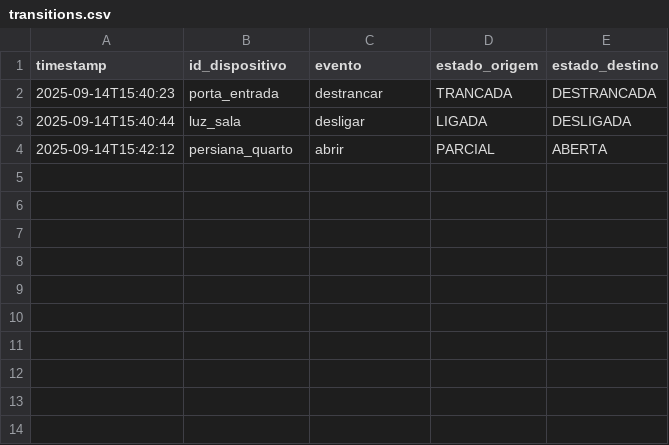
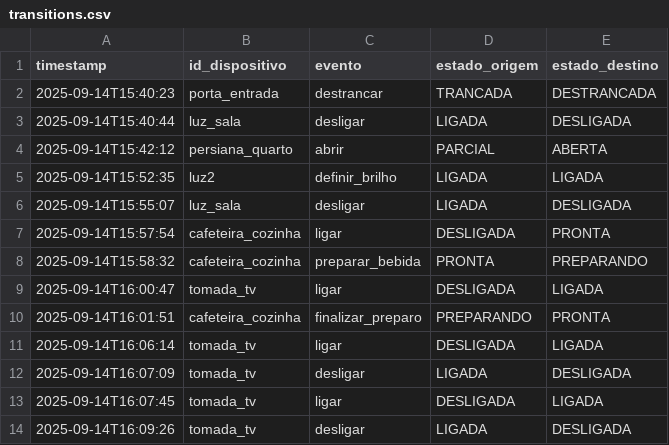
Before and after one commit to daniamorimdesa/smart-home-hub, a CSV file: data/logs/transitions.csv, drawn as a sheet; the diff names each change by its address in the sheet, - before the commit and + after, or states it on an @@ line.

Commit message:
FEAT: update device states in config, enhance event logging, and improve timestamp formatting in logs

```diff
--- a/data/logs/transitions.csv
+++ b/data/logs/transitions.csv
+row 5: 2025-09-14T15:52:35 | luz2 | definir_brilho | LIGADA | LIGADA
+row 6: 2025-09-14T15:55:07 | luz_sala | desligar | LIGADA | DESLIGADA
+row 7: 2025-09-14T15:57:54 | cafeteira_cozinha | ligar | DESLIGADA | PRONTA
+row 8: 2025-09-14T15:58:32 | cafeteira_cozinha | preparar_bebida | PRONTA | PREPARANDO
+row 9: 2025-09-14T16:00:47 | tomada_tv | ligar | DESLIGADA | LIGADA
+row 10: 2025-09-14T16:01:51 | cafeteira_cozinha | finalizar_preparo | PREPARANDO | PRONTA
+row 11: 2025-09-14T16:06:14 | tomada_tv | ligar | DESLIGADA | LIGADA
+row 12: 2025-09-14T16:07:09 | tomada_tv | desligar | LIGADA | DESLIGADA
+row 13: 2025-09-14T16:07:45 | tomada_tv | ligar | DESLIGADA | LIGADA
+row 14: 2025-09-14T16:09:26 | tomada_tv | desligar | LIGADA | DESLIGADA
```
Also changed, not shown: 5 other files.
